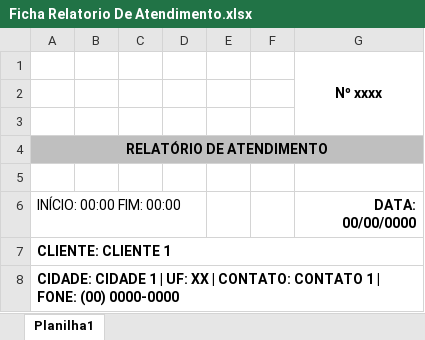
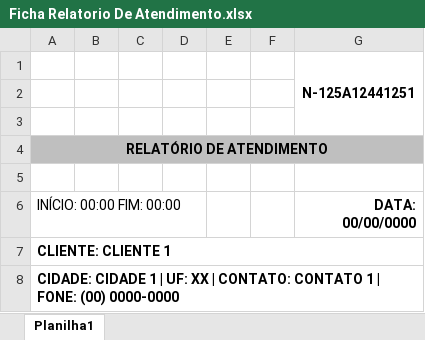
Before and after one commit to leandrogaldino/Manager, an Excel workbook: ProjectResources/Public/Ficha Relatorio De Atendimento.xlsx, sheet Planilha1, drawn as a sheet; only a part is shown; values as stored, in another font and other column widths than the file's, no borders; charts and pictures not drawn; the diff names each change by its address in the sheet, - before the commit and + after, or states it on an @@ line.

```diff
--- a/ProjectResources/Public/Ficha Relatorio De Atendimento.xlsx (sheet Planilha1)
+++ b/ProjectResources/Public/Ficha Relatorio De Atendimento.xlsx (sheet Planilha1)
-G1 (DATA: 00/00/0000): Nº xxxx
+G1 (DATA: 00/00/0000): N-125A12441251
```
Also changed, not shown: charts or pictures, 1 other file.
